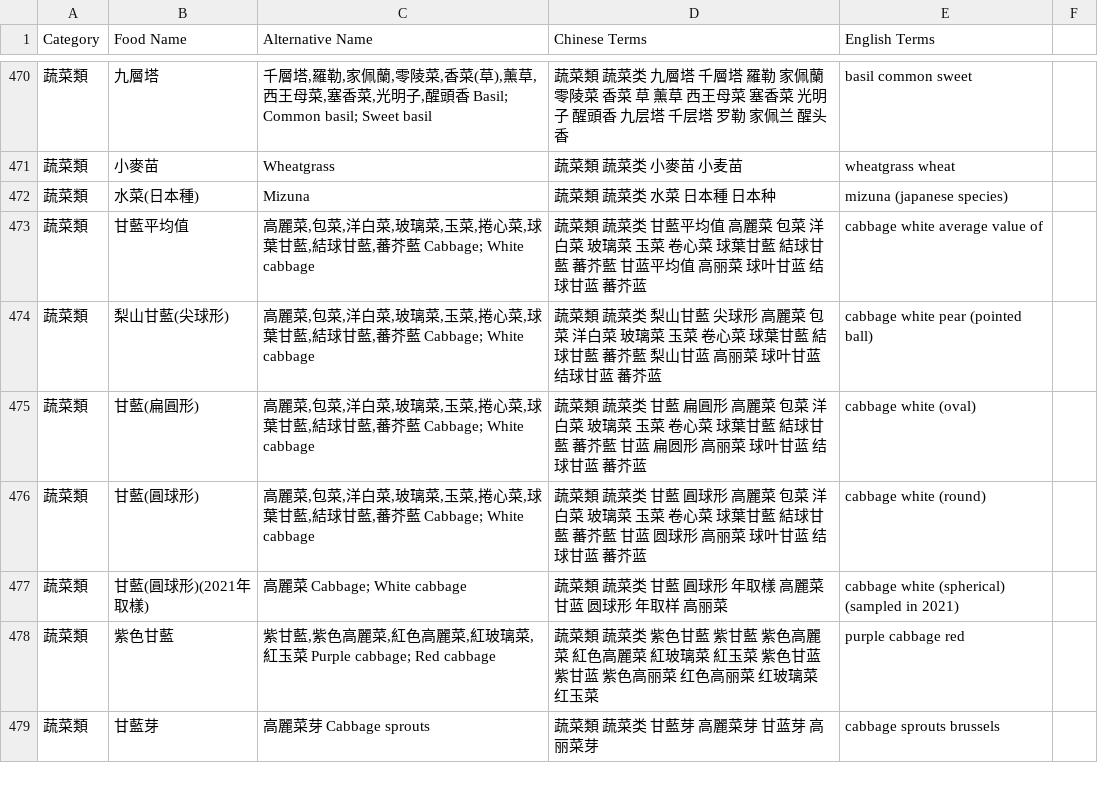
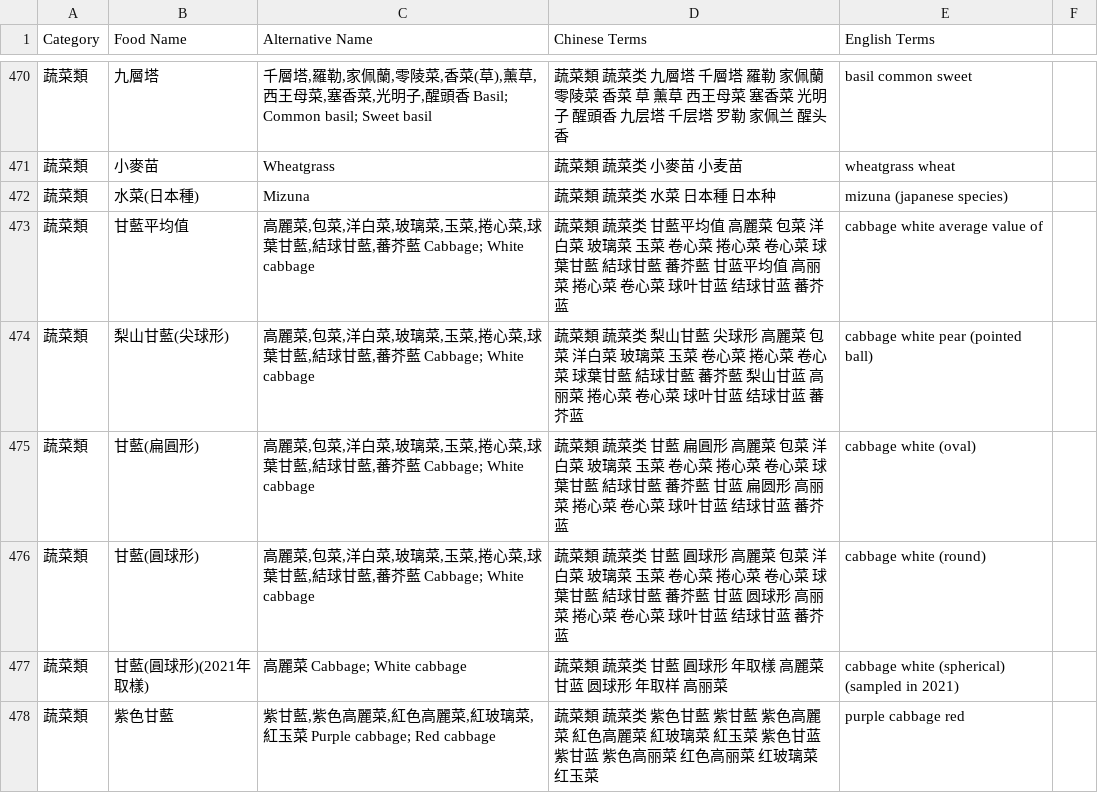
Before and after one commit to Nutrient-Ranking/nutrition-lab, a CSV file: food_name_ce.csv, drawn as a sheet; only a part is shown, gaps mark what is left out; the shorter side is filled out with more unchanged rows; the diff covers the shown part only.

Commit message:
Add files via upload

```diff
--- a/food_name_ce.csv
+++ b/food_name_ce.csv
@@ -472,6 +472,6 @@ Category,Food Name,Alternative Name,Chinese Terms,English Terms
 蔬菜類,"水菜(日本種)"," Mizuna","蔬菜類 蔬菜类 水菜 日本種 日本种","mizuna (japanese species)"
-蔬菜類,"甘藍平均值","高麗菜,包菜,洋白菜,玻璃菜,玉菜,捲心菜,球葉甘藍,結球甘藍,蕃芥藍 Cabbage; White cabbage","蔬菜類 蔬菜类 甘藍平均值 高麗菜 包菜 洋白菜 玻璃菜 玉菜 卷心菜 球葉甘藍 結球甘藍 蕃芥藍 甘蓝平均值 高丽菜 球叶甘蓝 结球甘蓝 蕃芥蓝","cabbage white average value of"
-蔬菜類,"梨山甘藍(尖球形)","高麗菜,包菜,洋白菜,玻璃菜,玉菜,捲心菜,球葉甘藍,結球甘藍,蕃芥藍 Cabbage; White cabbage","蔬菜類 蔬菜类 梨山甘藍 尖球形 高麗菜 包菜 洋白菜 玻璃菜 玉菜 卷心菜 球葉甘藍 結球甘藍 蕃芥藍 梨山甘蓝 高丽菜 球叶甘蓝 结球甘蓝 蕃芥蓝","cabbage white pear (pointed ball)"
-蔬菜類,"甘藍(扁圓形)","高麗菜,包菜,洋白菜,玻璃菜,玉菜,捲心菜,球葉甘藍,結球甘藍,蕃芥藍 Cabbage; White cabbage","蔬菜類 蔬菜类 甘藍 扁圓形 高麗菜 包菜 洋白菜 玻璃菜 玉菜 卷心菜 球葉甘藍 結球甘藍 蕃芥藍 甘蓝 扁圆形 高丽菜 球叶甘蓝 结球甘蓝 蕃芥蓝","cabbage white (oval)"
-蔬菜類,"甘藍(圓球形)","高麗菜,包菜,洋白菜,玻璃菜,玉菜,捲心菜,球葉甘藍,結球甘藍,蕃芥藍 Cabbage; White cabbage","蔬菜類 蔬菜类 甘藍 圓球形 高麗菜 包菜 洋白菜 玻璃菜 玉菜 卷心菜 球葉甘藍 結球甘藍 蕃芥藍 甘蓝 圆球形 高丽菜 球叶甘蓝 结球甘蓝 蕃芥蓝","cabbage white (round)"
+蔬菜類,"甘藍平均值","高麗菜,包菜,洋白菜,玻璃菜,玉菜,捲心菜,球葉甘藍,結球甘藍,蕃芥藍 Cabbage; White cabbage","蔬菜類 蔬菜类 甘藍平均值 高麗菜 包菜 洋白菜 玻璃菜 玉菜 卷心菜 捲心菜 卷心菜 球葉甘藍 結球甘藍 蕃芥藍 甘蓝平均值 高丽菜 捲心菜 卷心菜 球叶甘蓝 结球甘蓝 蕃芥蓝","cabbage white average value of"
+蔬菜類,"梨山甘藍(尖球形)","高麗菜,包菜,洋白菜,玻璃菜,玉菜,捲心菜,球葉甘藍,結球甘藍,蕃芥藍 Cabbage; White cabbage","蔬菜類 蔬菜类 梨山甘藍 尖球形 高麗菜 包菜 洋白菜 玻璃菜 玉菜 卷心菜 捲心菜 卷心菜 球葉甘藍 結球甘藍 蕃芥藍 梨山甘蓝 高丽菜 捲心菜 卷心菜 球叶甘蓝 结球甘蓝 蕃芥蓝","cabbage white pear (pointed ball)"
+蔬菜類,"甘藍(扁圓形)","高麗菜,包菜,洋白菜,玻璃菜,玉菜,捲心菜,球葉甘藍,結球甘藍,蕃芥藍 Cabbage; White cabbage","蔬菜類 蔬菜类 甘藍 扁圓形 高麗菜 包菜 洋白菜 玻璃菜 玉菜 卷心菜 捲心菜 卷心菜 球葉甘藍 結球甘藍 蕃芥藍 甘蓝 扁圆形 高丽菜 捲心菜 卷心菜 球叶甘蓝 结球甘蓝 蕃芥蓝","cabbage white (oval)"
+蔬菜類,"甘藍(圓球形)","高麗菜,包菜,洋白菜,玻璃菜,玉菜,捲心菜,球葉甘藍,結球甘藍,蕃芥藍 Cabbage; White cabbage","蔬菜類 蔬菜类 甘藍 圓球形 高麗菜 包菜 洋白菜 玻璃菜 玉菜 卷心菜 捲心菜 卷心菜 球葉甘藍 結球甘藍 蕃芥藍 甘蓝 圆球形 高丽菜 捲心菜 卷心菜 球叶甘蓝 结球甘蓝 蕃芥蓝","cabbage white (round)"
 蔬菜類,"甘藍(圓球形)(2021年取樣)","高麗菜 Cabbage; White cabbage","蔬菜類 蔬菜类 甘藍 圓球形 年取樣 高麗菜 甘蓝 圆球形 年取样 高丽菜","cabbage white (spherical) (sampled in 2021)"
```
Also changed, not shown: 23 edited cells elsewhere in this file.
